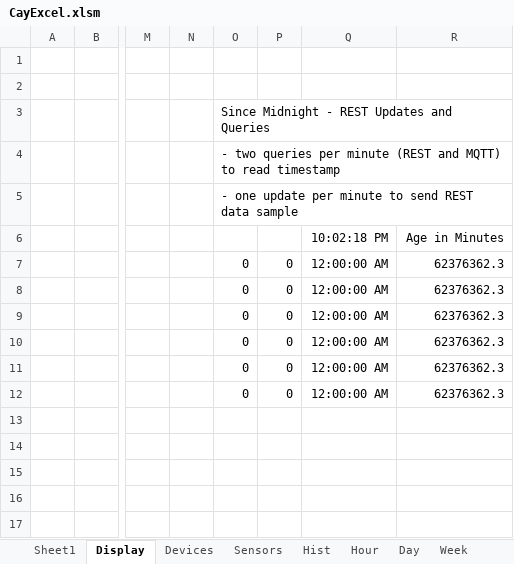
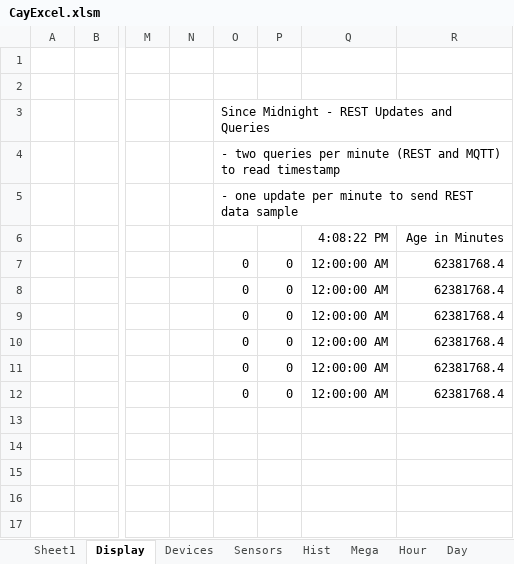
Before and after one commit to jameszah/CayExcel, an Excel workbook: CayExcel.xlsm, sheet Display, drawn as a sheet; only a part is shown, gaps mark what is left out; values as stored, in another font and other column widths than the file's, no borders; charts and pictures not drawn; the diff names each change by its address in the sheet, - before the commit and + after, or states it on an @@ line.

```diff
--- a/CayExcel.xlsm (sheet Display)
+++ b/CayExcel.xlsm (sheet Display)
+sheet tab: Mega
-Q6: 10:02:18 PM
+Q6: 4:08:22 PM
-R7:R12: 62376362.3
+R7:R12: 62381768.4
```
Also changed, not shown: sheet Sheet1, sheet Time, charts or pictures.
